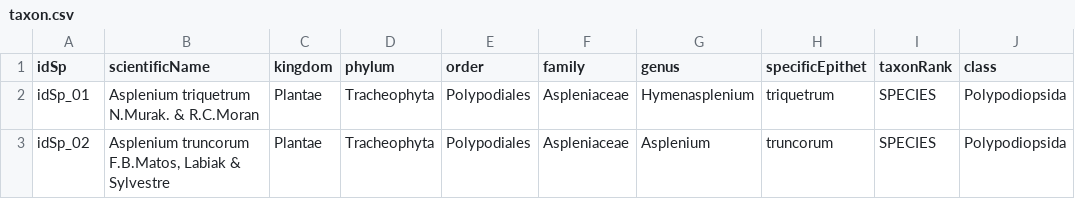
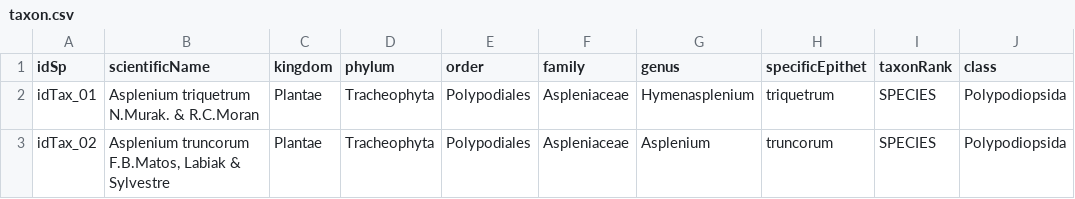
Before and after one commit to Projeto-BHRD-INMA/data_base_example, a CSV file: example_data/taxon.csv, drawn as a sheet.

Commit message:
fixing id in taxon

```diff
--- a/example_data/taxon.csv
+++ b/example_data/taxon.csv
@@ -1,3 +1,3 @@
 "idSp","scientificName","kingdom","phylum","order","family","genus","specificEpithet","taxonRank","class"
-"idSp_01","Asplenium triquetrum N.Murak. & R.C.Moran","Plantae","Tracheophyta","Polypodiales","Aspleniaceae","Hymenasplenium","triquetrum","SPECIES","Polypodiopsida"
-"idSp_02","Asplenium truncorum F.B.Matos, Labiak & Sylvestre","Plantae","Tracheophyta","Polypodiales","Aspleniaceae","Asplenium","truncorum","SPECIES","Polypodiopsida"
+"idTax_01","Asplenium triquetrum N.Murak. & R.C.Moran","Plantae","Tracheophyta","Polypodiales","Aspleniaceae","Hymenasplenium","triquetrum","SPECIES","Polypodiopsida"
+"idTax_02","Asplenium truncorum F.B.Matos, Labiak & Sylvestre","Plantae","Tracheophyta","Polypodiales","Aspleniaceae","Asplenium","truncorum","SPECIES","Polypodiopsida"
```
Also changed, not shown: 1 other file.
